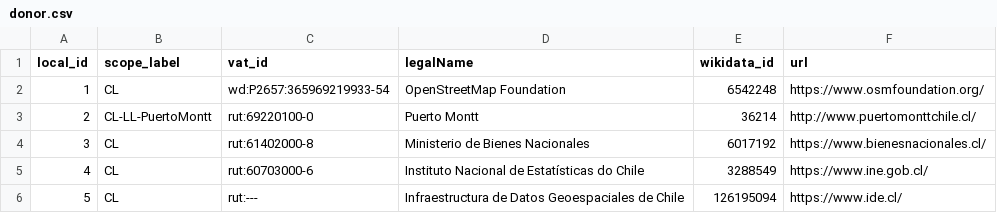
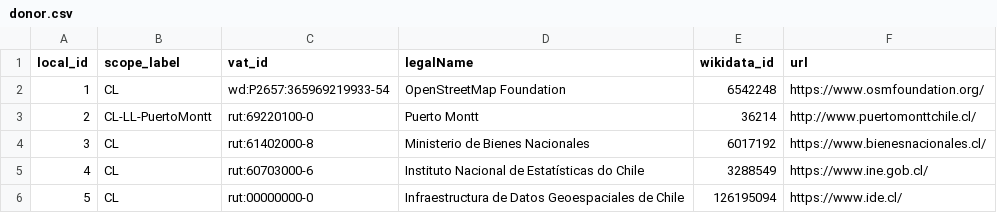
Before and after one commit to digital-guard/preserv-CL, a CSV file: data/donor.csv, drawn as a sheet.

Commit message:
Update donor.csv

```diff
--- a/data/donor.csv
+++ b/data/donor.csv
@@ -5,2 +5,2 @@ local_id,scope_label,vat_id,legalName,wikidata_id,url
 4,CL,rut:60703000-6,Instituto Nacional de Estatísticas do Chile,3288549,https://www.ine.gob.cl/
-5,CL,rut:---,Infraestructura de Datos Geoespaciales de Chile,126195094,https://www.ide.cl/
+5,CL,rut:00000000-0,Infraestructura de Datos Geoespaciales de Chile,126195094,https://www.ide.cl/
```
